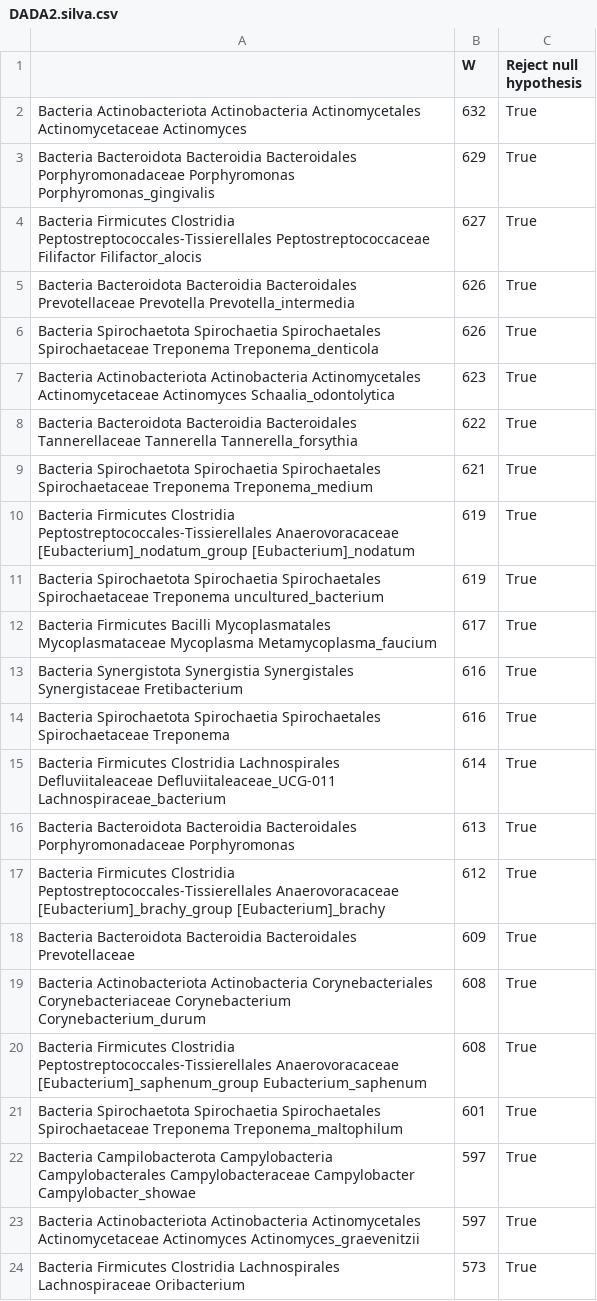
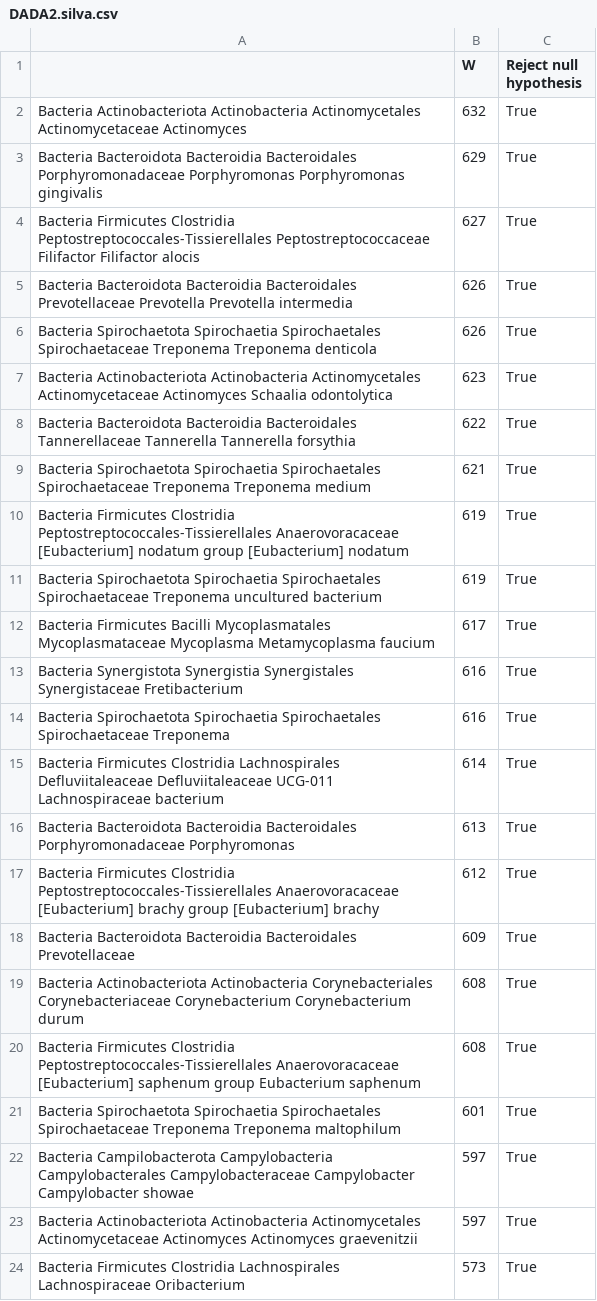
Before and after one commit to CompbioLabUnist/Periodontitis_16S, a CSV file: jwlee230/Report/csv/ANCOM/DADA2.silva.csv, drawn as a sheet.

```diff
--- a/jwlee230/Report/csv/ANCOM/DADA2.silva.csv
+++ b/jwlee230/Report/csv/ANCOM/DADA2.silva.csv
@@ -2,23 +2,23 @@
 Bacteria Actinobacteriota Actinobacteria Actinomycetales Actinomycetaceae Actinomyces ,632,True
-Bacteria Bacteroidota Bacteroidia Bacteroidales Porphyromonadaceae Porphyromonas Porphyromonas_gingivalis,629,True
-Bacteria Firmicutes Clostridia Peptostreptococcales-Tissierellales Peptostreptococcaceae Filifactor Filifactor_alocis,627,True
-Bacteria Bacteroidota Bacteroidia Bacteroidales Prevotellaceae Prevotella Prevotella_intermedia,626,True
-Bacteria Spirochaetota Spirochaetia Spirochaetales Spirochaetaceae Treponema Treponema_denticola,626,True
-Bacteria Actinobacteriota Actinobacteria Actinomycetales Actinomycetaceae Actinomyces Schaalia_odontolytica,623,True
-Bacteria Bacteroidota Bacteroidia Bacteroidales Tannerellaceae Tannerella Tannerella_forsythia,622,True
-Bacteria Spirochaetota Spirochaetia Spirochaetales Spirochaetaceae Treponema Treponema_medium,621,True
-Bacteria Firmicutes Clostridia Peptostreptococcales-Tissierellales Anaerovoracaceae [Eubacterium]_nodatum_group [Eubacterium]_nodatum,619,True
-Bacteria Spirochaetota Spirochaetia Spirochaetales Spirochaetaceae Treponema uncultured_bacterium,619,True
-Bacteria Firmicutes Bacilli Mycoplasmatales Mycoplasmataceae Mycoplasma Metamycoplasma_faucium,617,True
+Bacteria Bacteroidota Bacteroidia Bacteroidales Porphyromonadaceae Porphyromonas Porphyromonas gingivalis,629,True
+Bacteria Firmicutes Clostridia Peptostreptococcales-Tissierellales Peptostreptococcaceae Filifactor Filifactor alocis,627,True
+Bacteria Bacteroidota Bacteroidia Bacteroidales Prevotellaceae Prevotella Prevotella intermedia,626,True
+Bacteria Spirochaetota Spirochaetia Spirochaetales Spirochaetaceae Treponema Treponema denticola,626,True
+Bacteria Actinobacteriota Actinobacteria Actinomycetales Actinomycetaceae Actinomyces Schaalia odontolytica,623,True
+Bacteria Bacteroidota Bacteroidia Bacteroidales Tannerellaceae Tannerella Tannerella forsythia,622,True
+Bacteria Spirochaetota Spirochaetia Spirochaetales Spirochaetaceae Treponema Treponema medium,621,True
+Bacteria Firmicutes Clostridia Peptostreptococcales-Tissierellales Anaerovoracaceae [Eubacterium] nodatum group [Eubacterium] nodatum,619,True
+Bacteria Spirochaetota Spirochaetia Spirochaetales Spirochaetaceae Treponema uncultured bacterium,619,True
+Bacteria Firmicutes Bacilli Mycoplasmatales Mycoplasmataceae Mycoplasma Metamycoplasma faucium,617,True
 Bacteria Synergistota Synergistia Synergistales Synergistaceae Fretibacterium ,616,True
 Bacteria Spirochaetota Spirochaetia Spirochaetales Spirochaetaceae Treponema ,616,True
-Bacteria Firmicutes Clostridia Lachnospirales Defluviitaleaceae Defluviitaleaceae_UCG-011 Lachnospiraceae_bacterium,614,True
+Bacteria Firmicutes Clostridia Lachnospirales Defluviitaleaceae Defluviitaleaceae UCG-011 Lachnospiraceae bacterium,614,True
 Bacteria Bacteroidota Bacteroidia Bacteroidales Porphyromonadaceae Porphyromonas ,613,True
-Bacteria Firmicutes Clostridia Peptostreptococcales-Tissierellales Anaerovoracaceae [Eubacterium]_brachy_group [Eubacterium]_brachy,612,True
+Bacteria Firmicutes Clostridia Peptostreptococcales-Tissierellales Anaerovoracaceae [Eubacterium] brachy group [Eubacterium] brachy,612,True
 Bacteria Bacteroidota Bacteroidia Bacteroidales Prevotellaceae  ,609,True
-Bacteria Actinobacteriota Actinobacteria Corynebacteriales Corynebacteriaceae Corynebacterium Corynebacterium_durum,608,True
-Bacteria Firmicutes Clostridia Peptostreptococcales-Tissierellales Anaerovoracaceae [Eubacterium]_saphenum_group Eubacterium_saphenum,608,True
-Bacteria Spirochaetota Spirochaetia Spirochaetales Spirochaetaceae Treponema Treponema_maltophilum,601,True
-Bacteria Campilobacterota Campylobacteria Campylobacterales Campylobacteraceae Campylobacter Campylobacter_showae,597,True
-Bacteria Actinobacteriota Actinobacteria Actinomycetales Actinomycetaceae Actinomyces Actinomyces_graevenitzii,597,True
+Bacteria Actinobacteriota Actinobacteria Corynebacteriales Corynebacteriaceae Corynebacterium Corynebacterium durum,608,True
+Bacteria Firmicutes Clostridia Peptostreptococcales-Tissierellales Anaerovoracaceae [Eubacterium] saphenum group Eubacterium saphenum,608,True
+Bacteria Spirochaetota Spirochaetia Spirochaetales Spirochaetaceae Treponema Treponema maltophilum,601,True
+Bacteria Campilobacterota Campylobacteria Campylobacterales Campylobacteraceae Campylobacter Campylobacter showae,597,True
+Bacteria Actinobacteriota Actinobacteria Actinomycetales Actinomycetaceae Actinomyces Actinomyces graevenitzii,597,True
 Bacteria Firmicutes Clostridia Lachnospirales Lachnospiraceae Oribacterium ,573,True
```
Also changed, not shown: jwlee230/Report/csv/ANCOM/Deblur.silva.csv, 2 other files.
